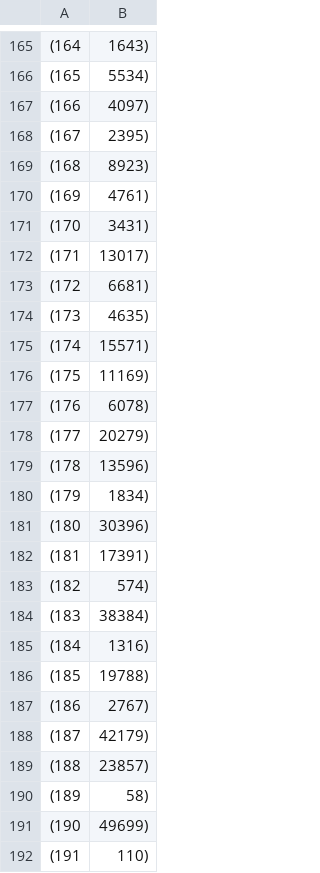
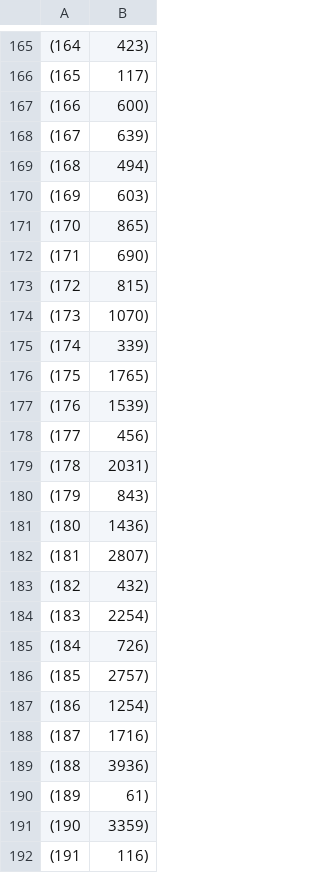
Before and after one commit to inon-peled/central_limit_theorem, a CSV file: dist.csv, drawn as a sheet; only a part is shown, gaps mark what is left out; the diff covers the shown part only.

```diff
--- a/dist.csv
+++ b/dist.csv
@@ -165,28 +165,28 @@
-(164, 1643)
-(165, 5534)
-(166, 4097)
-(167, 2395)
-(168, 8923)
-(169, 4761)
-(170, 3431)
-(171, 13017)
-(172, 6681)
-(173, 4635)
-(174, 15571)
-(175, 11169)
-(176, 6078)
-(177, 20279)
-(178, 13596)
-(179, 1834)
-(180, 30396)
-(181, 17391)
-(182, 574)
-(183, 38384)
-(184, 1316)
-(185, 19788)
-(186, 2767)
-(187, 42179)
-(188, 23857)
-(189, 58)
-(190, 49699)
-(191, 110)
+(164, 423)
+(165, 117)
+(166, 600)
+(167, 639)
+(168, 494)
+(169, 603)
+(170, 865)
+(171, 690)
+(172, 815)
+(173, 1070)
+(174, 339)
+(175, 1765)
+(176, 1539)
+(177, 456)
+(178, 2031)
+(179, 843)
+(180, 1436)
+(181, 2807)
+(182, 432)
+(183, 2254)
+(184, 726)
+(185, 2757)
+(186, 1254)
+(187, 1716)
+(188, 3936)
+(189, 61)
+(190, 3359)
+(191, 116)
```
Also changed, not shown: 142 edited cells elsewhere in this file, 2 other files.
